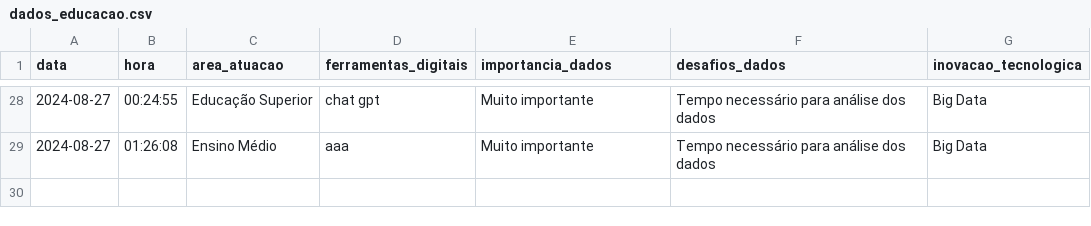
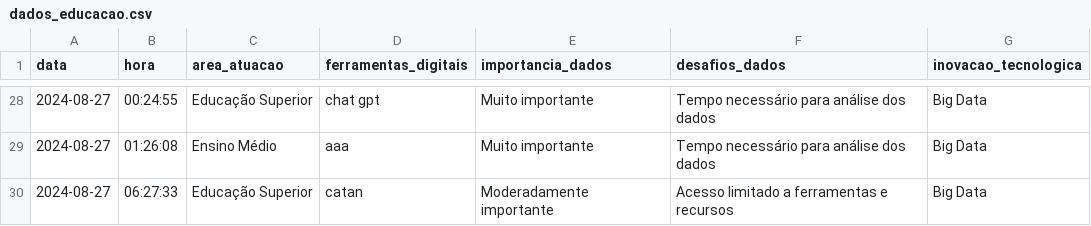
Before and after one commit to arnottrcaiado/citedados, a CSV file: mysite/dados/dados_educacao.csv, drawn as a sheet; only a part is shown, gaps mark what is left out.

```diff
--- a/mysite/dados/dados_educacao.csv
+++ b/mysite/dados/dados_educacao.csv
@@ -29 +29,2 @@ data,hora,area_atuacao,ferramentas_digitais,importancia_dados,desafios_dados,ino
 2024-08-27,01:26:08,Ensino Médio,aaa,Muito importante,Tempo necessário para análise dos dados,Big Data
+2024-08-27,06:27:33,Educação Superior,catan,Moderadamente importante,Acesso limitado a ferramentas e recursos,Big Data
```
Also changed, not shown: 1 other file.
